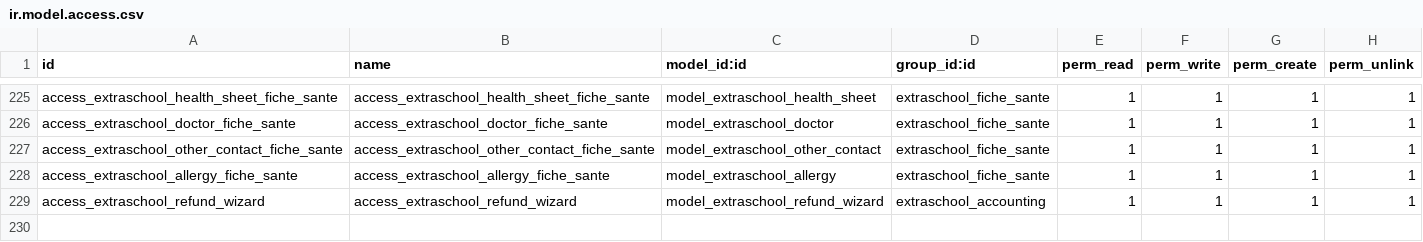
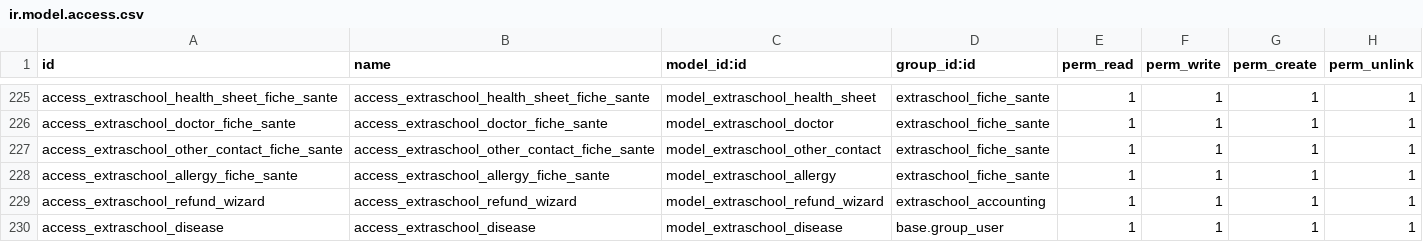
Before and after one commit to IMIO/extraschool, a CSV file: security/ir.model.access.csv, drawn as a sheet; only a part is shown, gaps mark what is left out; the diff names each change by its address in the sheet, - before the commit and + after, or states it on an @@ line.

Commit message:
[FIX] droit acces fiche santé

```diff
--- a/security/ir.model.access.csv
+++ b/security/ir.model.access.csv
+row 230: access_extraschool_disease | access_extraschool_disease | model_extraschool_disease | base.group_user | 1 | 1 | 1 | 1
```
